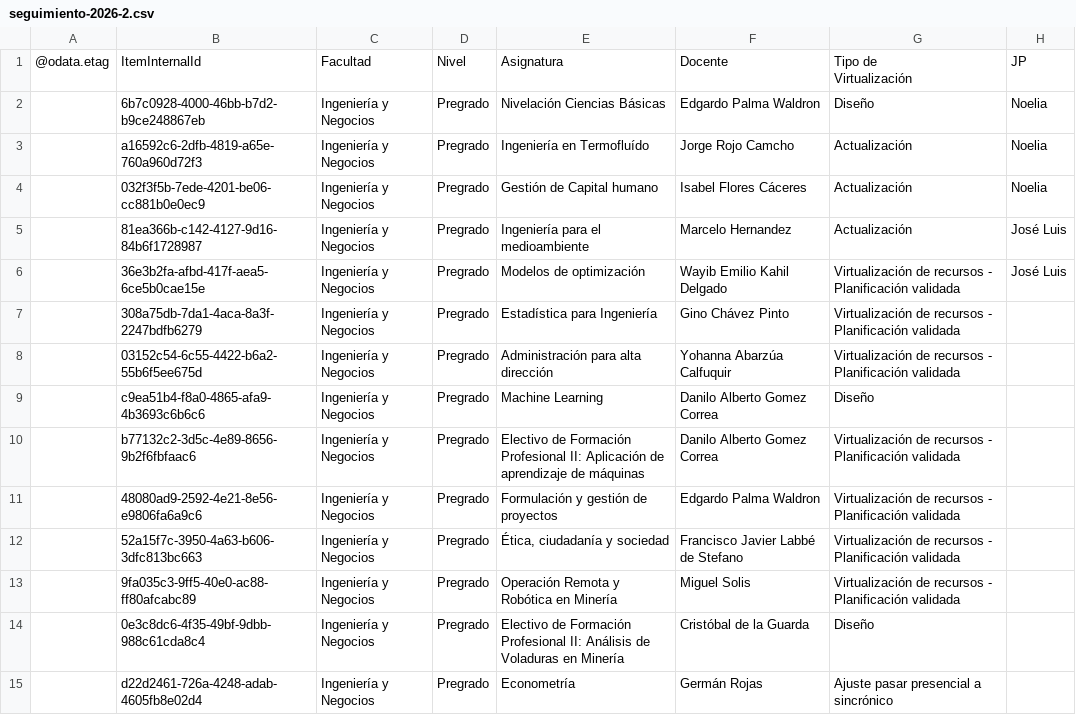
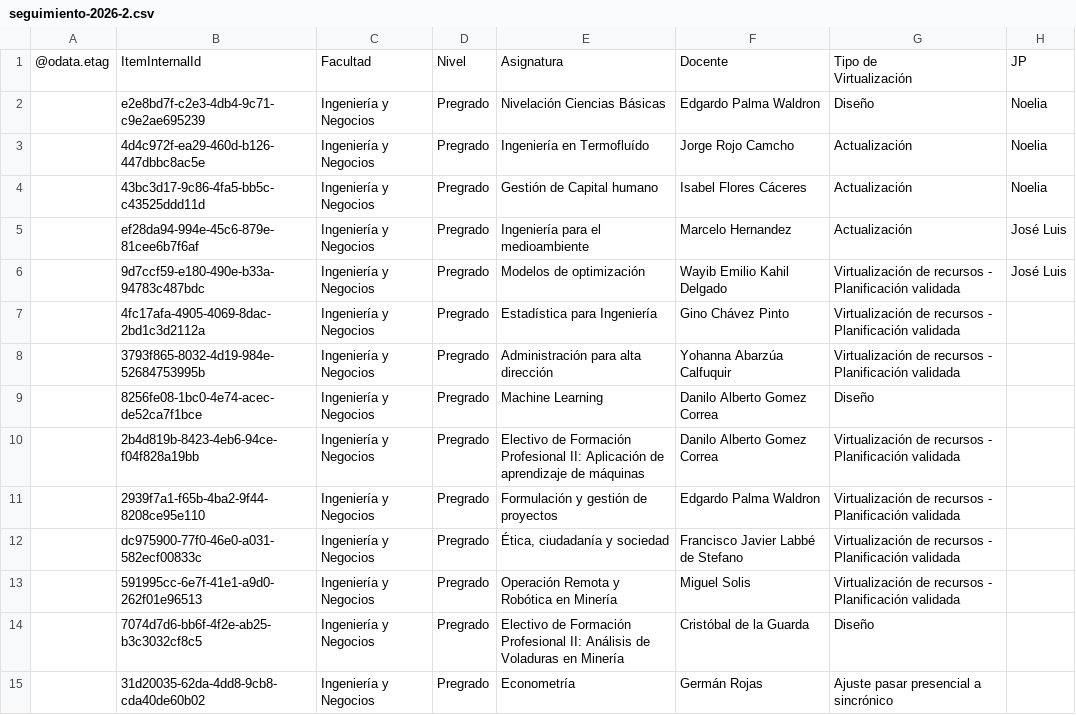
Before and after one commit to joseluissalazar81-spec/seguimiento-proyecto-2026-1, a CSV file: data/seguimiento-2026-2.csv, drawn as a sheet; only a part is shown; the diff covers the shown part only; the diff names each change by its address in the sheet, - before the commit and + after, or states it on an @@ line.

Commit message:
Actualizar CSV 2026-2

```diff
--- a/data/seguimiento-2026-2.csv
+++ b/data/seguimiento-2026-2.csv
-B2: 6b7c0928-4000-46bb-b7d2-b9ce248867eb
+B2: e2e8bd7f-c2e3-4db4-9c71-c9e2ae695239
-B3: a16592c6-2dfb-4819-a65e-760a960d72f3
+B3: 4d4c972f-ea29-460d-b126-447dbbc8ac5e
-B4: 032f3f5b-7ede-4201-be06-cc881b0e0ec9
+B4: 43bc3d17-9c86-4fa5-bb5c-c43525ddd11d
-B5: 81ea366b-c142-4127-9d16-84b6f1728987
+B5: ef28da94-994e-45c6-879e-81cee6b7f6af
-B6: 36e3b2fa-afbd-417f-aea5-6ce5b0cae15e
+B6: 9d7ccf59-e180-490e-b33a-94783c487bdc
-B7: 308a75db-7da1-4aca-8a3f-2247bdfb6279
+B7: 4fc17afa-4905-4069-8dac-2bd1c3d2112a
-B8: 03152c54-6c55-4422-b6a2-55b6f5ee675d
+B8: 3793f865-8032-4d19-984e-52684753995b
-B9: c9ea51b4-f8a0-4865-afa9-4b3693c6b6c6
+B9: 8256fe08-1bc0-4e74-acec-de52ca7f1bce
-B10: b77132c2-3d5c-4e89-8656-9b2f6fbfaac6
+B10: 2b4d819b-8423-4eb6-94ce-f04f828a19bb
-B11: 48080ad9-2592-4e21-8e56-e9806fa6a9c6
+B11: 2939f7a1-f65b-4ba2-9f44-8208ce95e110
-B12: 52a15f7c-3950-4a63-b606-3dfc813bc663
+B12: dc975900-77f0-46e0-a031-582ecf00833c
-B13: 9fa035c3-9ff5-40e0-ac88-ff80afcabc89
+B13: 591995cc-6e7f-41e1-a9d0-262f01e96513
-B14: 0e3c8dc6-4f35-49bf-9dbb-988c61cda8c4
+B14: 7074d7d6-bb6f-4f2e-ab25-b3c3032cf8c5
-B15: d22d2461-726a-4248-adab-4605fb8e02d4
+B15: 31d20035-62da-4dd8-9cb8-cda40de60b02
```
Also changed, not shown: 44 edited cells elsewhere in this file.
